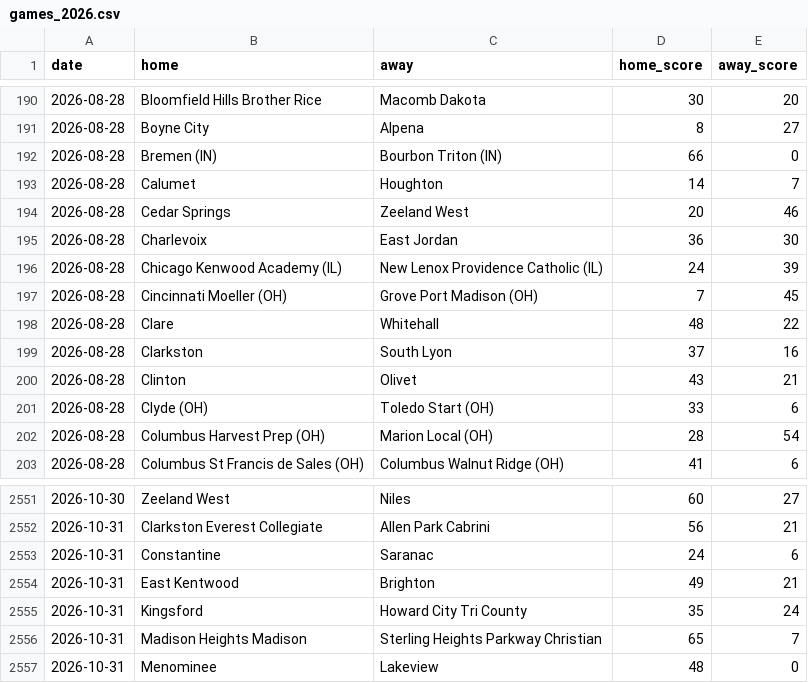
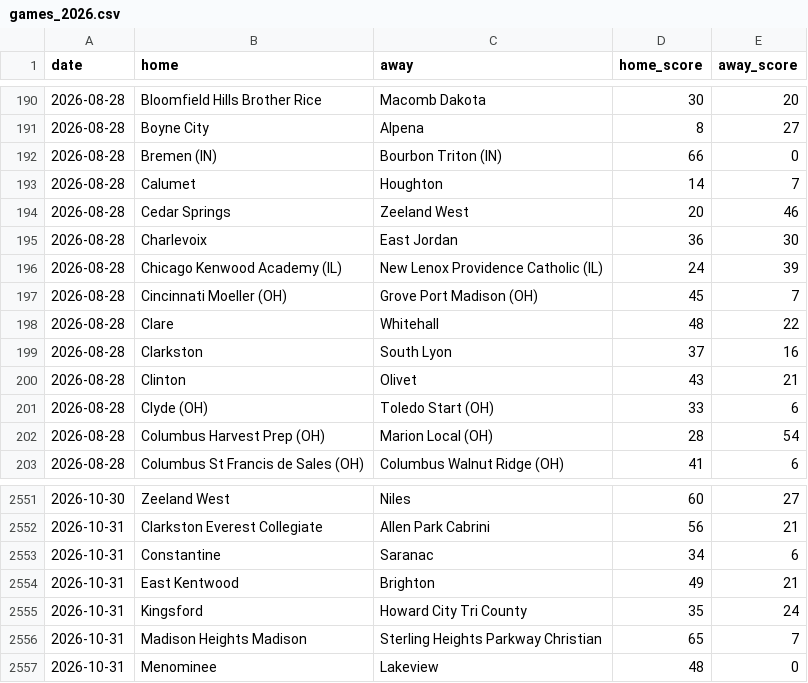
Before and after one commit to YutongHanOfficial/mi-football-predictor, a CSV file: games_2026.csv, drawn as a sheet; only a part is shown, gaps mark what is left out.

```diff
--- a/games_2026.csv
+++ b/games_2026.csv
@@ -196,3 +196,3 @@ date,home,away,home_score,away_score
 2026-08-28,Chicago Kenwood Academy (IL),New Lenox Providence Catholic (IL),24,39
-2026-08-28,Cincinnati Moeller (OH),Grove Port Madison (OH),7,45
+2026-08-28,Cincinnati Moeller (OH),Grove Port Madison (OH),45,7
 2026-08-28,Clare,Whitehall,48,22
@@ -2552,3 +2552,3 @@ date,home,away,home_score,away_score
 2026-10-31,Clarkston Everest Collegiate,Allen Park Cabrini,56,21
-2026-10-31,Constantine,Saranac,24,6
+2026-10-31,Constantine,Saranac,34,6
 2026-10-31,East Kentwood,Brighton,49,21
```
Also changed, not shown: 2 other files.
